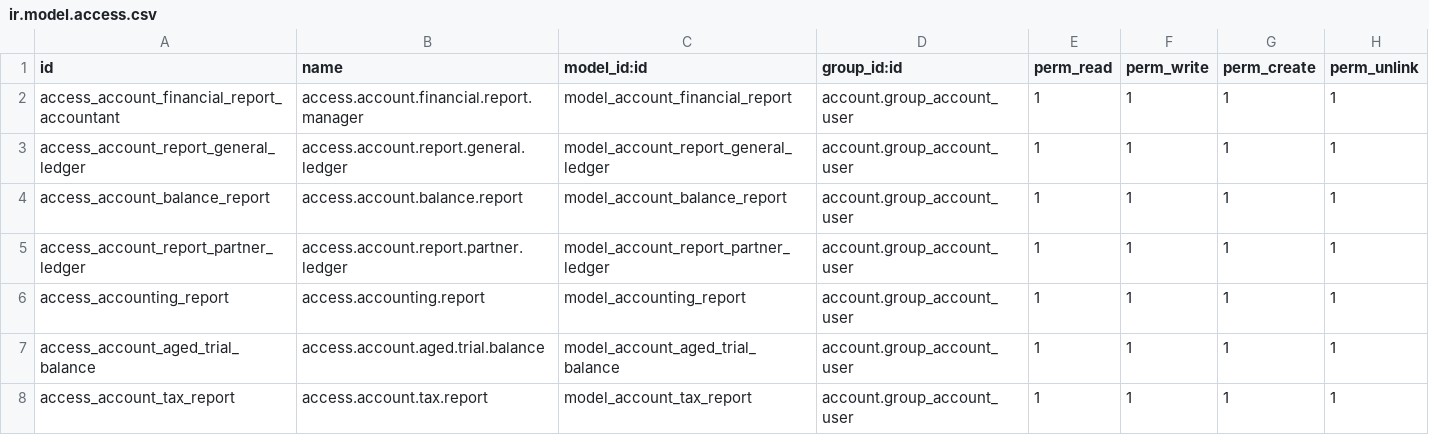
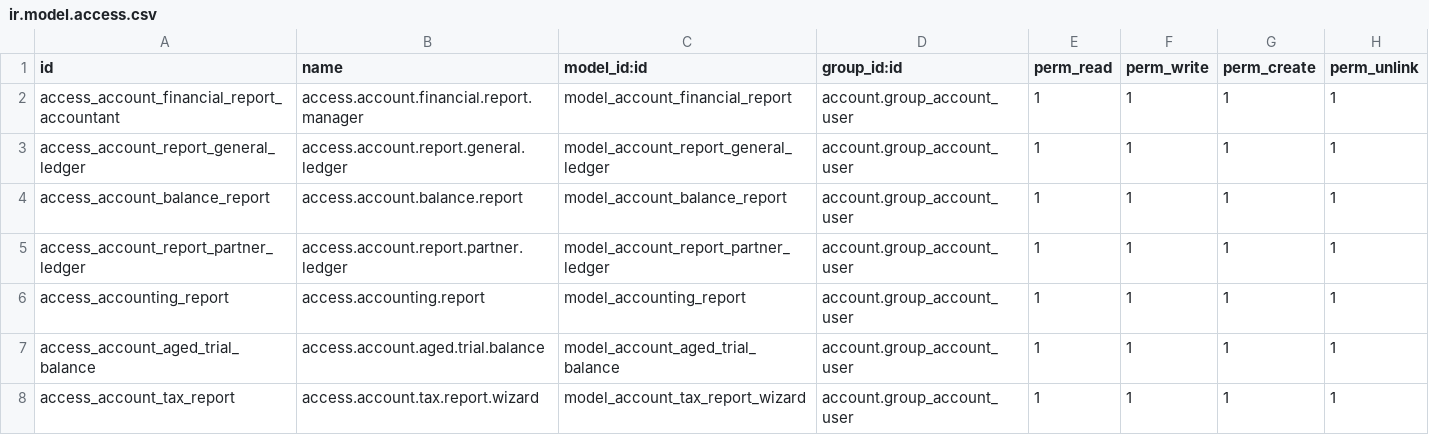
Before and after one commit to odoomates/odooapps, a CSV file: accounting_pdf_reports/security/ir.model.access.csv, drawn as a sheet.

Commit message:
[IMP] Description and issue with the model name

```diff
--- a/accounting_pdf_reports/security/ir.model.access.csv
+++ b/accounting_pdf_reports/security/ir.model.access.csv
@@ -7,2 +7,2 @@ access_accounting_report,access.accounting.report,model_accounting_report,accoun
 access_account_aged_trial_balance,access.account.aged.trial.balance,model_account_aged_trial_balance,account.group_account_user,1,1,1,1
-access_account_tax_report,access.account.tax.report,model_account_tax_report,account.group_account_user,1,1,1,1
+access_account_tax_report,access.account.tax.report.wizard,model_account_tax_report_wizard,account.group_account_user,1,1,1,1
```
Also changed, not shown: 11 other files.
